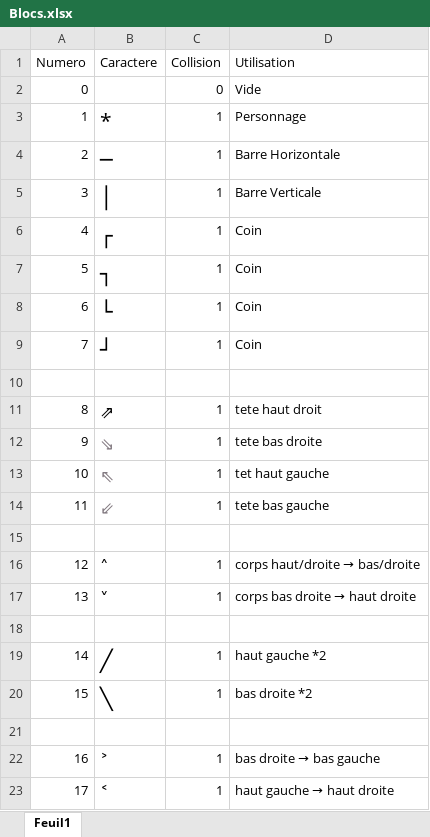
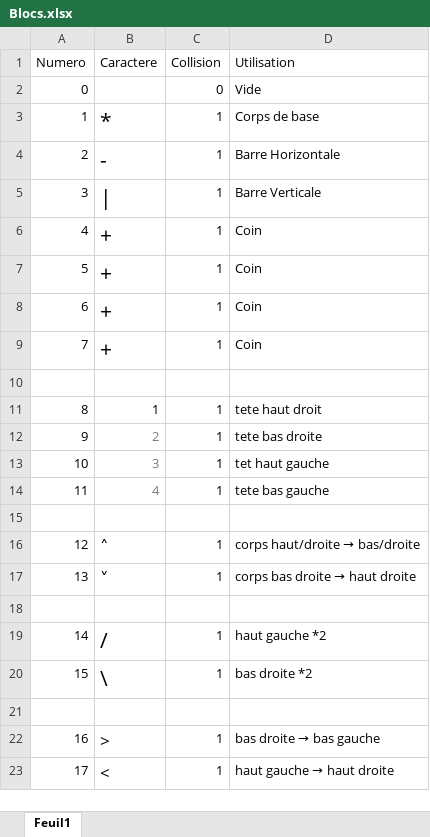
Before and after one commit to Hy3z/Diagonal, an Excel workbook: Blocs.xlsx, sheet Feuil1, drawn as a sheet; values as stored, in another font and other column widths than the file's, no borders; the diff names each change by its address in the sheet, - before the commit and + after, or states it on an @@ line.

```diff
--- a/Blocs.xlsx (sheet Feuil1)
+++ b/Blocs.xlsx (sheet Feuil1)
-D3 (Utilisation): Personnage
+D3 (Utilisation): Corps de base
-B4 (Caractere): ─
+B4 (Caractere): -
-B5 (Caractere): │
+B5 (Caractere): |
-B6 (Caractere): ┌
+B6 (Caractere): +
-B7 (Caractere): ┐
+B7 (Caractere): +
-B8 (Caractere): └
+B8 (Caractere): +
-B9 (Caractere): ┘
+B9 (Caractere): +
-B11 (Caractere): ⇗
+B11 (Caractere): 1
@@ B11:B14 text size: smaller @@
-B12 (Caractere): ⇘
+B12 (Caractere): 2
-B13 (Caractere): ⇖
+B13 (Caractere): 3
-B14 (Caractere): ⇙
+B14 (Caractere): 4
-B19 (Caractere): ╱
+B19 (Caractere): /
-B20 (Caractere): ╲
+B20 (Caractere): \
-B22 (Caractere): ˃
+B22 (Caractere): >
-B23 (Caractere): ˂
+B23 (Caractere): <
```
Also changed, not shown: 21 other files.
